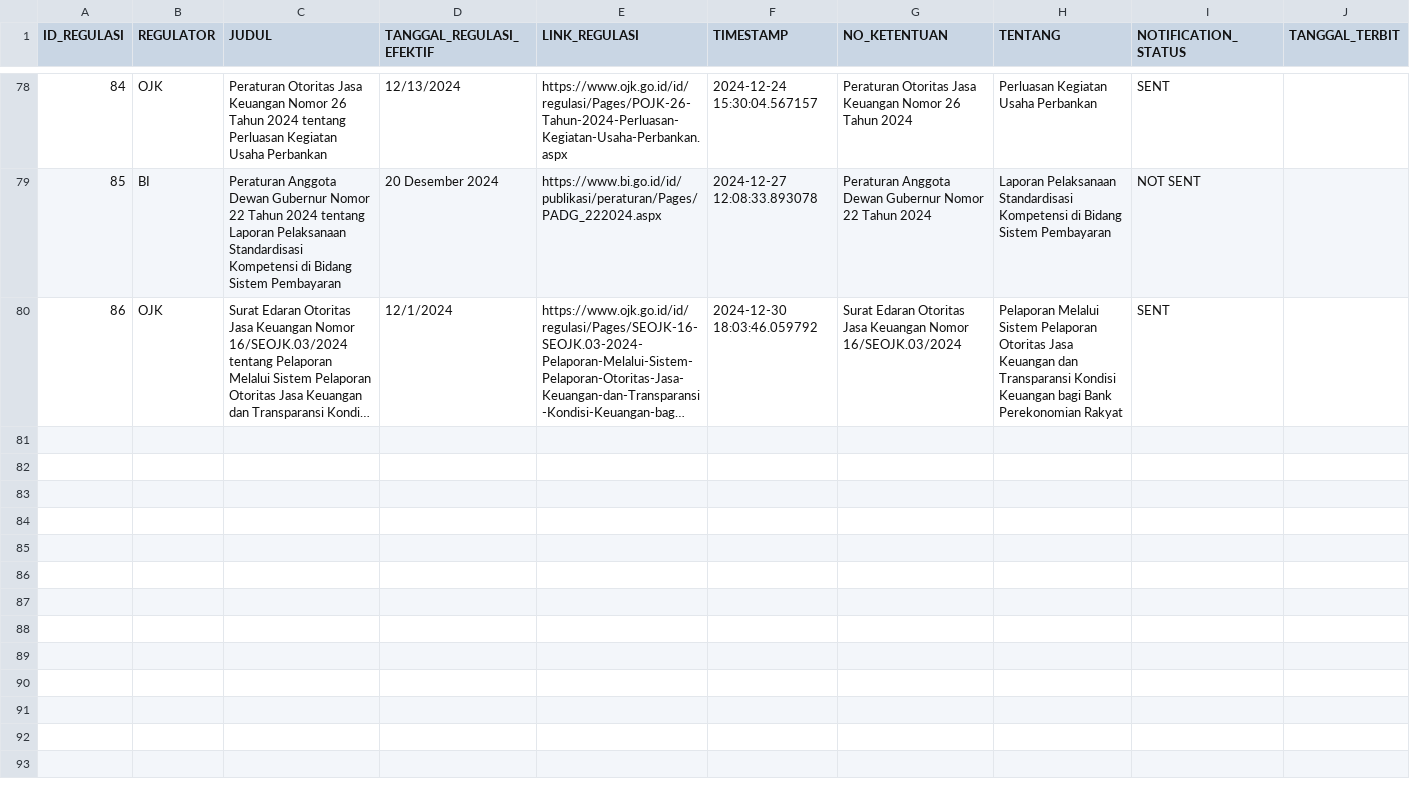
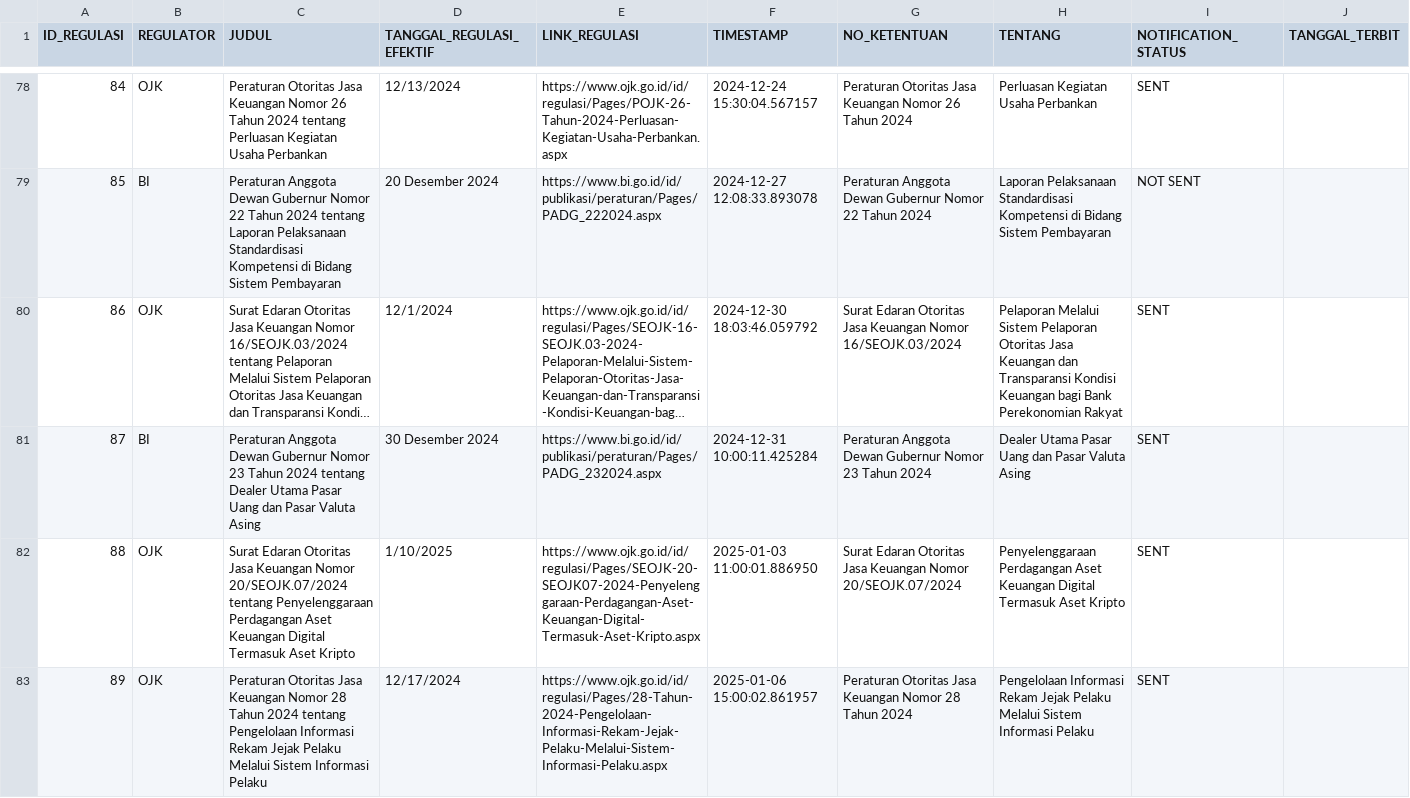
Before and after one commit to ReyhanDwiPrasetyo/Web_Scrapping_V2, a CSV file: REGULATION_DATABASE.csv, drawn as a sheet; only a part is shown, gaps mark what is left out; long unchanged cells end in …; rows hold the shown columns only; the diff names each change by its address in the sheet, - before the commit and + after, or states it on an @@ line.

```diff
--- a/REGULATION_DATABASE.csv
+++ b/REGULATION_DATABASE.csv
+row 81: 87 | BI | Peraturan Anggota Dewan Gubernur Nomor 23 Tahun 2024 tentang Dealer Utama Pasar Uang dan Pasar Valuta Asing | 30 Desember 2024 | https://www.bi.go.id/id/publikasi/peraturan/Pages/PADG_232024.aspx | 2024-12-31 10:00:11.425284 | Peraturan Anggota Dewan Gubernur Nomor 23 Tahun 2024 | Dealer Utama Pasar Uang dan Pasar Valuta Asing | SENT
+row 82: 88 | OJK | Surat Edaran Otoritas Jasa Keuangan Nomor 20/SEOJK.07/2024 tentang Penyelenggaraan Perdagangan Aset Keuangan Digital Termasuk Aset Kripto | 1/10/2025 | https://www.ojk.go.id/id/regulasi/Pages/SEOJK-20-SEOJK07-2024-Penyelenggaraan-Perdagangan-Aset-Keuangan-Digital-Termasuk-Aset-Kripto.aspx | 2025-01-03 11:00:01.886950 | Surat Edaran Otoritas Jasa Keuangan Nomor 20/SEOJK.07/2024 | Penyelenggaraan Perdagangan Aset Keuangan Digital Termasuk Aset Kripto | SENT
+row 83: 89 | OJK | Peraturan Otoritas Jasa Keuangan Nomor 28 Tahun 2024 tentang Pengelolaan Informasi Rekam Jejak Pelaku Melalui Sistem Informasi Pelaku | 12/17/2024 | https://www.ojk.go.id/id/regulasi/Pages/28-Tahun-2024-Pengelolaan-Informasi-Rekam-Jejak-Pelaku-Melalui-Sistem-Informasi-Pelaku.aspx | 2025-01-06 15:00:02.861957 | Peraturan Otoritas Jasa Keuangan Nomor 28 Tahun 2024 | Pengelolaan Informasi Rekam Jejak Pelaku Melalui Sistem Informasi Pelaku | SENT
```
Also changed, not shown: 2 other files.
